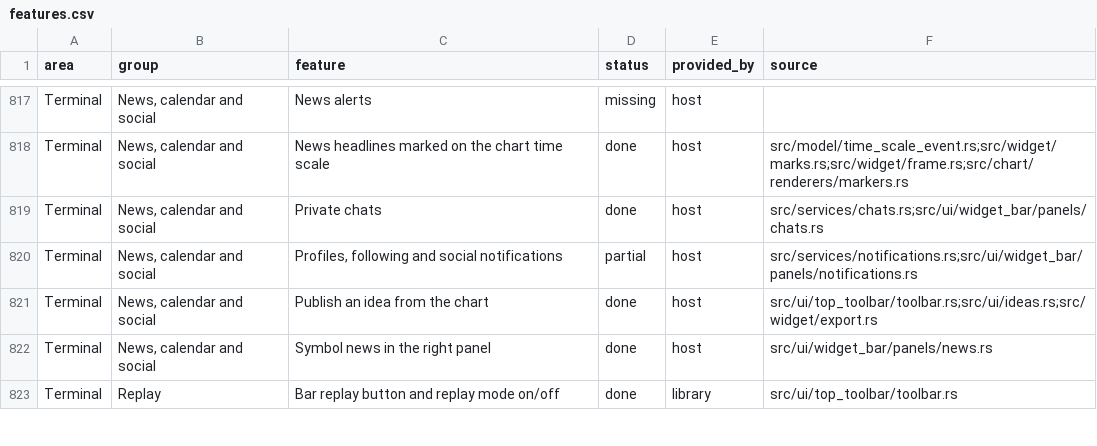
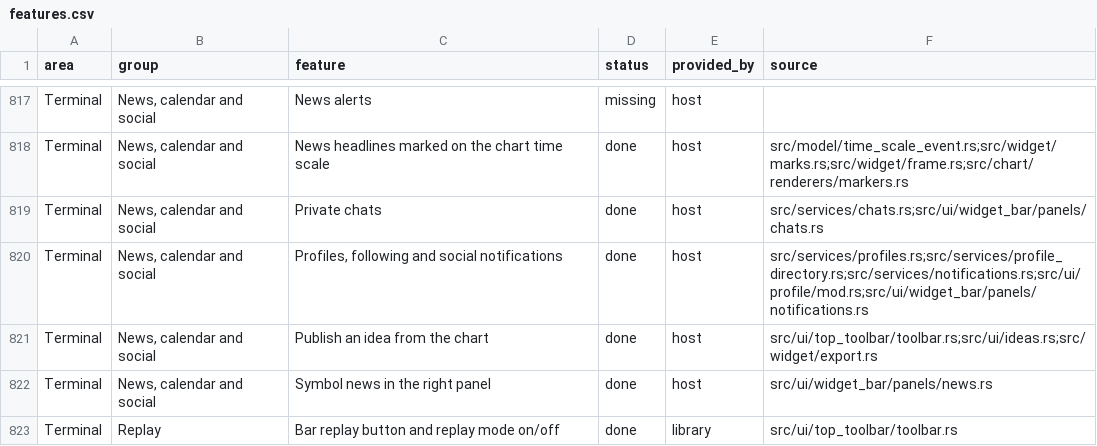
Before and after one commit to userFRM/egui-charts, a CSV file: docs/progress/features.csv, drawn as a sheet; only a part is shown, gaps mark what is left out.

Commit message:
feat(ui): draw a profile card with follow and unfollow actions (#1348)
Draft: work in progress on #.

Commits so far:

- feat(ui): add profile cards and follow controls
- fix(ui): translate profile card labels once

The description is replaced with the full change summary when the branch is ready for review.

```diff
--- a/docs/progress/features.csv
+++ b/docs/progress/features.csv
@@ -819,3 +819,3 @@ Terminal,"News, calendar and social",News headlines marked on the chart time sca
 Terminal,"News, calendar and social",Private chats,done,host,src/services/chats.rs;src/ui/widget_bar/panels/chats.rs
-Terminal,"News, calendar and social","Profiles, following and social notifications",partial,host,src/services/notifications.rs;src/ui/widget_bar/panels/notifications.rs
+Terminal,"News, calendar and social","Profiles, following and social notifications",done,host,src/services/profiles.rs;src/services/profile_directory.rs;src/services/notifications.rs;src/ui/profile/mod.rs;src/ui/widget_bar/panels/notifications.rs
 Terminal,"News, calendar and social",Publish an idea from the chart,done,host,src/ui/top_toolbar/toolbar.rs;src/ui/ideas.rs;src/widget/export.rs
```
Also changed, not shown: 5 other files.
